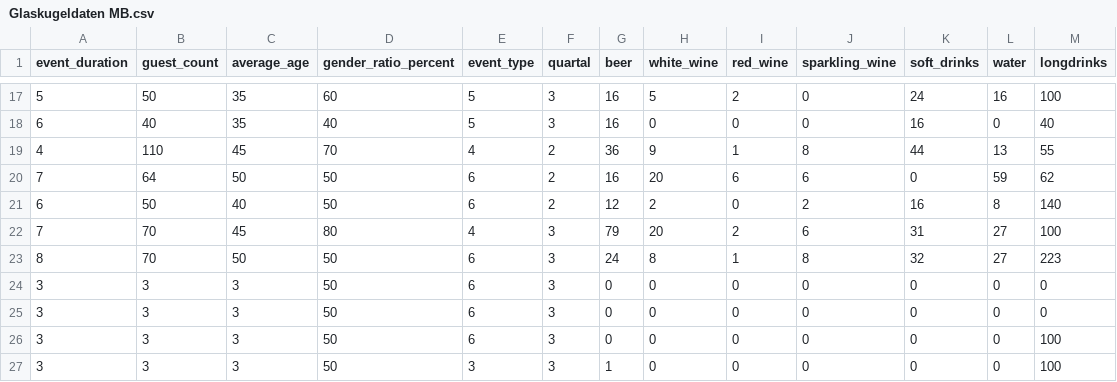
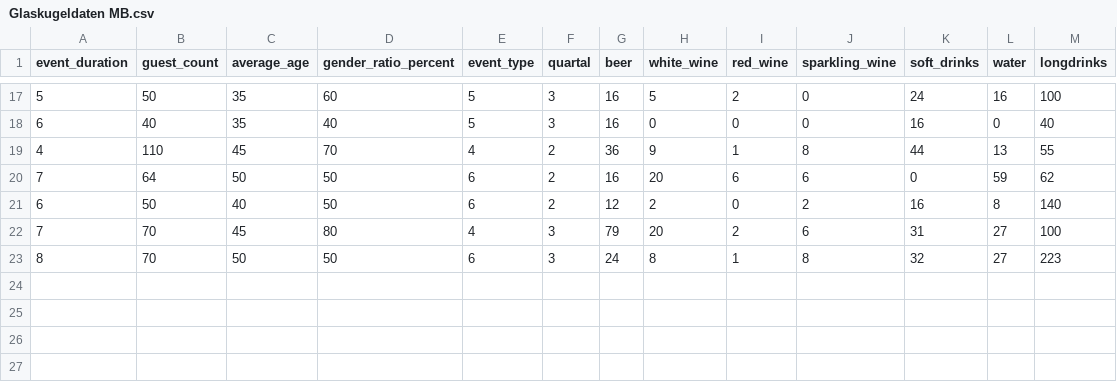
Before and after one commit to makis62547/Getr-nkeprognose, a CSV file: Glaskugeldaten MB.csv, drawn as a sheet; only a part is shown, gaps mark what is left out; the diff names each change by its address in the sheet, - before the commit and + after, or states it on an @@ line.

Commit message:
Update Glaskugeldaten MB.csv

```diff
--- a/Glaskugeldaten MB.csv
+++ b/Glaskugeldaten MB.csv
-row 24: 3 | 3 | 3 | 50 | 6 | 3 | 0 | 0 | 0 | 0 | 0 | 0 | 0
-row 25: 3 | 3 | 3 | 50 | 6 | 3 | 0 | 0 | 0 | 0 | 0 | 0 | 0
-row 26: 3 | 3 | 3 | 50 | 6 | 3 | 0 | 0 | 0 | 0 | 0 | 0 | 100
-row 27: 3 | 3 | 3 | 50 | 3 | 3 | 1 | 0 | 0 | 0 | 0 | 0 | 100
```
